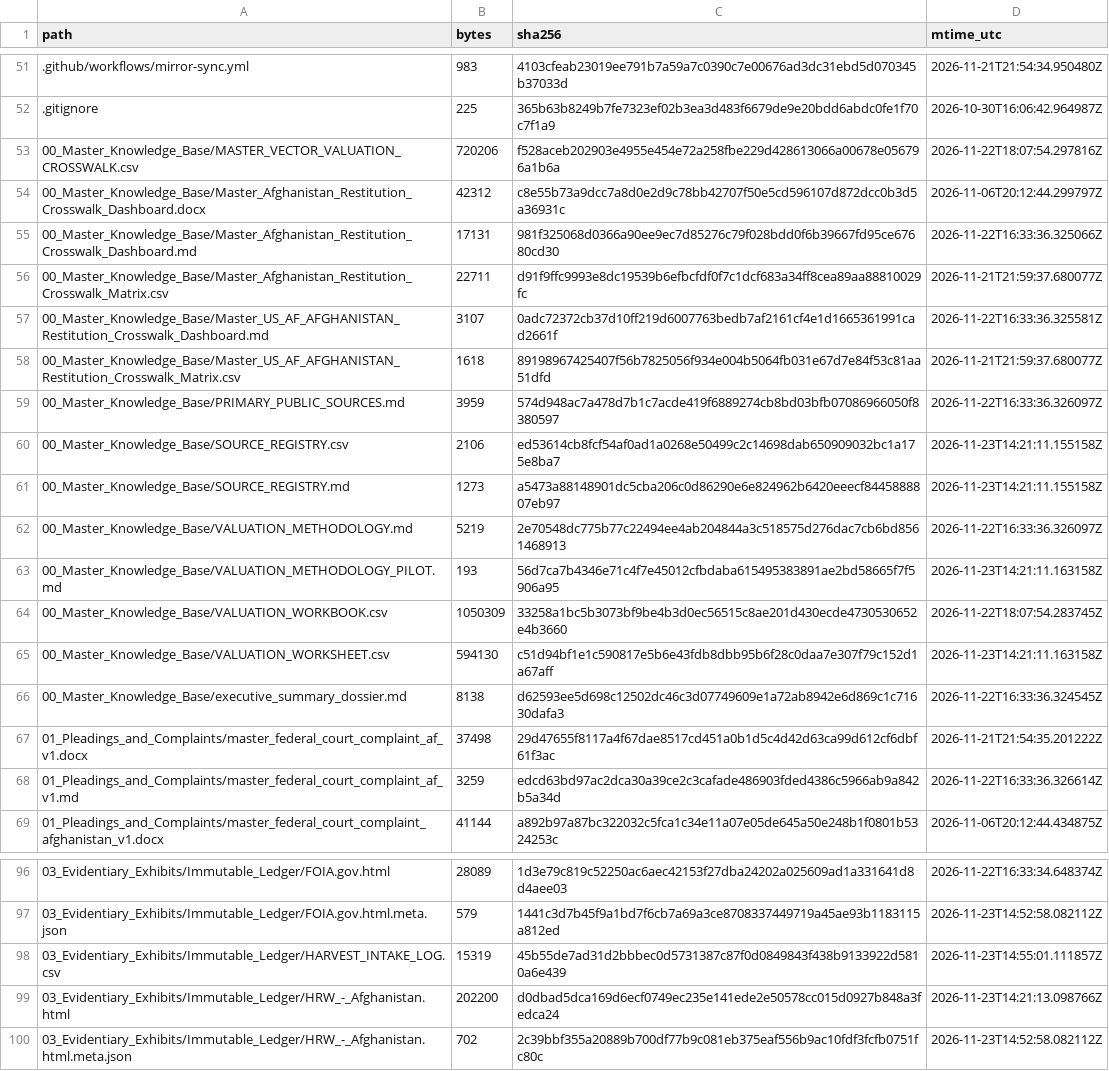
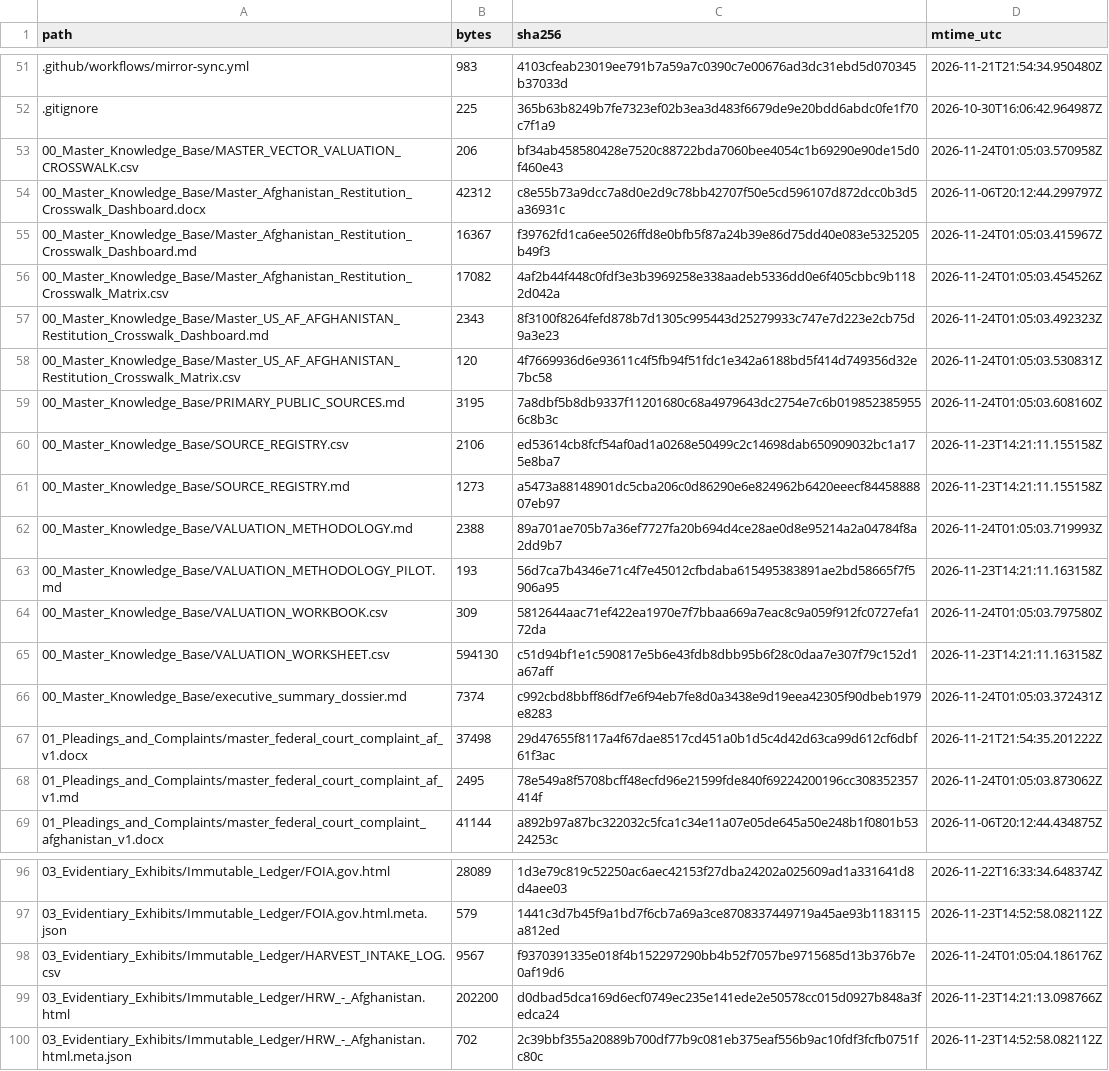
Before and after one commit to GlobalRestitutionAlliance/asia-us-af-afghanistan-master-litigation, a CSV file: 99_Archives_and_Manifests/MANIFEST_SHA256.csv, drawn as a sheet; only a part is shown, gaps mark what is left out; the diff covers the shown part only.

```diff
--- a/99_Archives_and_Manifests/MANIFEST_SHA256.csv
+++ b/99_Archives_and_Manifests/MANIFEST_SHA256.csv
@@ -52,18 +52,18 @@ path,bytes,sha256,mtime_utc
 .gitignore,225,365b63b8249b7fe7323ef02b3ea3d483f6679de9e20bdd6abdc0fe1f70c7f1a9,2026-10-30T16:06:42.964987Z
-00_Master_Knowledge_Base/MASTER_VECTOR_VALUATION_CROSSWALK.csv,720206,f528aceb202903e4955e454e72a258fbe229d428613066a00678e056796a1b6a,2026-11-22T18:07:54.297816Z
+00_Master_Knowledge_Base/MASTER_VECTOR_VALUATION_CROSSWALK.csv,206,bf34ab458580428e7520c88722bda7060bee4054c1b69290e90de15d0f460e43,2026-11-24T01:05:03.570958Z
 00_Master_Knowledge_Base/Master_Afghanistan_Restitution_Crosswalk_Dashboard.docx,42312,c8e55b73a9dcc7a8d0e2d9c78bb42707f50e5cd596107d872dcc0b3d5a36931c,2026-11-06T20:12:44.299797Z
-00_Master_Knowledge_Base/Master_Afghanistan_Restitution_Crosswalk_Dashboard.md,17131,981f325068d0366a90ee9ec7d85276c79f028bdd0f6b39667fd95ce67680cd30,2026-11-22T16:33:36.325066Z
-00_Master_Knowledge_Base/Master_Afghanistan_Restitution_Crosswalk_Matrix.csv,22711,d91f9ffc9993e8dc19539b6efbcfdf0f7c1dcf683a34ff8cea89aa88810029fc,2026-11-21T21:59:37.680077Z
-00_Master_Knowledge_Base/Master_US_AF_AFGHANISTAN_Restitution_Crosswalk_Dashboard.md,3107,0adc72372cb37d10ff219d6007763bedb7af2161cf4e1d1665361991cad2661f,2026-11-22T16:33:36.325581Z
-00_Master_Knowledge_Base/Master_US_AF_AFGHANISTAN_Restitution_Crosswalk_Matrix.csv,1618,89198967425407f56b7825056f934e004b5064fb031e67d7e84f53c81aa51dfd,2026-11-21T21:59:37.680077Z
-00_Master_Knowledge_Base/PRIMARY_PUBLIC_SOURCES.md,3959,574d948ac7a478d7b1c7acde419f6889274cb8bd03bfb07086966050f8380597,2026-11-22T16:33:36.326097Z
+00_Master_Knowledge_Base/Master_Afghanistan_Restitution_Crosswalk_Dashboard.md,16367,f39762fd1ca6ee5026ffd8e0bfb5f87a24b39e86d75dd40e083e5325205b49f3,2026-11-24T01:05:03.415967Z
+00_Master_Knowledge_Base/Master_Afghanistan_Restitution_Crosswalk_Matrix.csv,17082,4af2b44f448c0fdf3e3b3969258e338aadeb5336dd0e6f405cbbc9b1182d042a,2026-11-24T01:05:03.454526Z
+00_Master_Knowledge_Base/Master_US_AF_AFGHANISTAN_Restitution_Crosswalk_Dashboard.md,2343,8f3100f8264fefd878b7d1305c995443d25279933c747e7d223e2cb75d9a3e23,2026-11-24T01:05:03.492323Z
+00_Master_Knowledge_Base/Master_US_AF_AFGHANISTAN_Restitution_Crosswalk_Matrix.csv,120,4f7669936d6e93611c4f5fb94f51fdc1e342a6188bd5f414d749356d32e7bc58,2026-11-24T01:05:03.530831Z
+00_Master_Knowledge_Base/PRIMARY_PUBLIC_SOURCES.md,3195,7a8dbf5b8db9337f11201680c68a4979643dc2754e7c6b0198523859556c8b3c,2026-11-24T01:05:03.608160Z
 00_Master_Knowledge_Base/SOURCE_REGISTRY.csv,2106,ed53614cb8fcf54af0ad1a0268e50499c2c14698dab650909032bc1a175e8ba7,2026-11-23T14:21:11.155158Z
 00_Master_Knowledge_Base/SOURCE_REGISTRY.md,1273,a5473a88148901dc5cba206c0d86290e6e824962b6420eeecf8445888807eb97,2026-11-23T14:21:11.155158Z
-00_Master_Knowledge_Base/VALUATION_METHODOLOGY.md,5219,2e70548dc775b77c22494ee4ab204844a3c518575d276dac7cb6bd8561468913,2026-11-22T16:33:36.326097Z
+00_Master_Knowledge_Base/VALUATION_METHODOLOGY.md,2388,89a701ae705b7a36ef7727fa20b694d4ce28ae0d8e95214a2a04784f8a2dd9b7,2026-11-24T01:05:03.719993Z
 00_Master_Knowledge_Base/VALUATION_METHODOLOGY_PILOT.md,193,56d7ca7b4346e71c4f7e45012cfbdaba615495383891ae2bd58665f7f5906a95,2026-11-23T14:21:11.163158Z
-00_Master_Knowledge_Base/VALUATION_WORKBOOK.csv,1050309,33258a1bc5b3073bf9be4b3d0ec56515c8ae201d430ecde4730530652e4b3660,2026-11-22T18:07:54.283745Z
+00_Master_Knowledge_Base/VALUATION_WORKBOOK.csv,309,5812644aac71ef422ea1970e7f7bbaa669a7eac8c9a059f912fc0727efa172da,2026-11-24T01:05:03.797580Z
 00_Master_Knowledge_Base/VALUATION_WORKSHEET.csv,594130,c51d94bf1e1c590817e5b6e43fdb8dbb95b6f28c0daa7e307f79c152d1a67aff,2026-11-23T14:21:11.163158Z
-00_Master_Knowledge_Base/executive_summary_dossier.md,8138,d62593ee5d698c12502dc46c3d07749609e1a72ab8942e6d869c1c71630dafa3,2026-11-22T16:33:36.324545Z
+00_Master_Knowledge_Base/executive_summary_dossier.md,7374,c992cbd8bbff86df7e6f94eb7fe8d0a3438e9d19eea42305f90dbeb1979e8283,2026-11-24T01:05:03.372431Z
 01_Pleadings_and_Complaints/master_federal_court_complaint_af_v1.docx,37498,29d47655f8117a4f67dae8517cd451a0b1d5c4d42d63ca99d612cf6dbf61f3ac,2026-11-21T21:54:35.201222Z
-01_Pleadings_and_Complaints/master_federal_court_complaint_af_v1.md,3259,edcd63bd97ac2dca30a39ce2c3cafade486903fded4386c5966ab9a842b5a34d,2026-11-22T16:33:36.326614Z
+01_Pleadings_and_Complaints/master_federal_court_complaint_af_v1.md,2495,78e549a8f5708bcff48ecfd96e21599fde840f69224200196cc308352357414f,2026-11-24T01:05:03.873062Z
 01_Pleadings_and_Complaints/master_federal_court_complaint_afghanistan_v1.docx,41144,a892b97a87bc322032c5fca1c34e11a07e05de645a50e248b1f0801b5324253c,2026-11-06T20:12:44.434875Z
@@ -97,3 +97,3 @@ path,bytes,sha256,mtime_utc
 03_Evidentiary_Exhibits/Immutable_Ledger/FOIA.gov.html.meta.json,579,1441c3d7b45f9a1bd7f6cb7a69a3ce8708337449719a45ae93b1183115a812ed,2026-11-23T14:52:58.082112Z
-03_Evidentiary_Exhibits/Immutable_Ledger/HARVEST_INTAKE_LOG.csv,15319,45b55de7ad31d2bbbec0d5731387c87f0d0849843f438b9133922d5810a6e439,2026-11-23T14:55:01.111857Z
+03_Evidentiary_Exhibits/Immutable_Ledger/HARVEST_INTAKE_LOG.csv,9567,f9370391335e018f4b152297290bb4b52f7057be9715685d13b376b7e0af19d6,2026-11-24T01:05:04.186176Z
 03_Evidentiary_Exhibits/Immutable_Ledger/HRW_-_Afghanistan.html,202200,d0dbad5dca169d6ecf0749ec235e141ede2e50578cc015d0927b848a3fedca24,2026-11-23T14:21:13.098766Z
```
Also changed, not shown: 42 edited cells elsewhere in this file, 00_Master_Knowledge_Base/Master_Afghanistan_Restitution_Crosswalk_Matrix.csv, 03_Evidentiary_Exhibits/Immutable_Ledger/HARVEST_INTAKE_LOG.csv, 23 other files.
